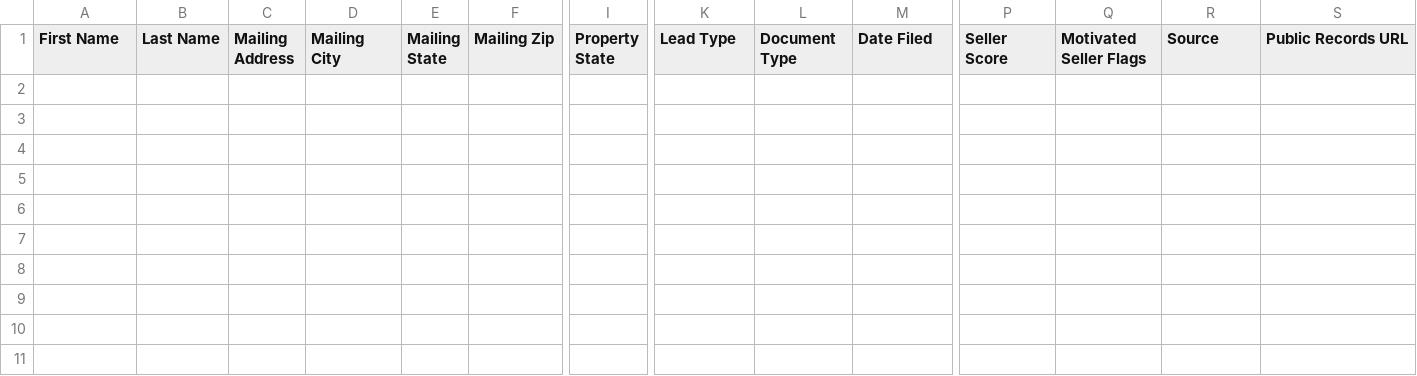
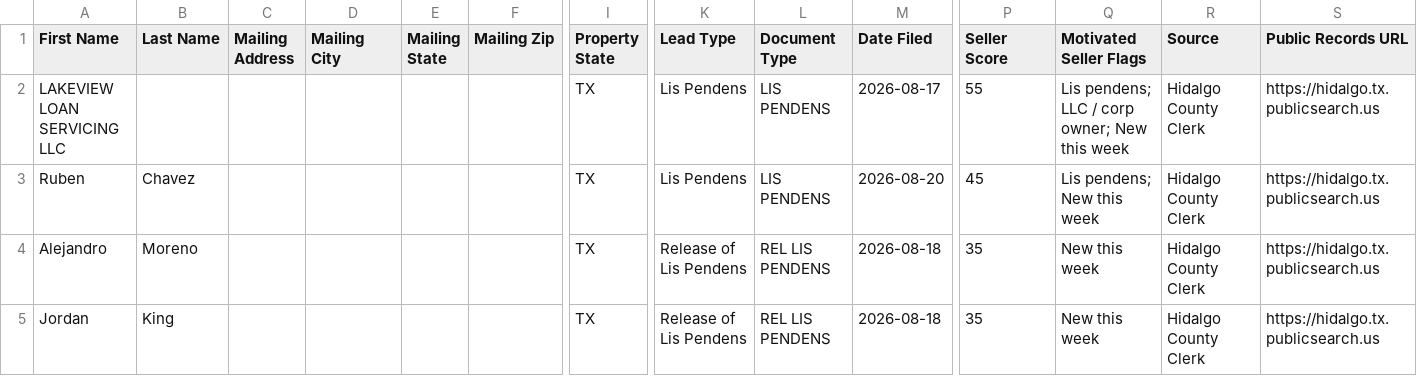
Before and after one commit to martinherrerajr33-source/Hidalgo-leads, a CSV file: data/ghl_import.csv, drawn as a sheet; only a part is shown, gaps mark what is left out; rows hold the shown columns only; the diff names each change by its address in the sheet, - before the commit and + after, or states it on an @@ line.

```diff
--- a/data/ghl_import.csv
+++ b/data/ghl_import.csv
+row 2: LAKEVIEW LOAN SERVICING LLC |  |  |  |  |  | TX | Lis Pendens | LIS PENDENS | 2026-08-17 | 55 | Lis pendens; LLC / corp owner; New this week | Hidalgo County Clerk | https://hidalgo.tx.publicsearch.us
+row 3: Ruben | Chavez |  |  |  |  | TX | Lis Pendens | LIS PENDENS | 2026-08-20 | 45 | Lis pendens; New this week | Hidalgo County Clerk | https://hidalgo.tx.publicsearch.us
+row 4: Alejandro | Moreno |  |  |  |  | TX | Release of Lis Pendens | REL LIS PENDENS | 2026-08-18 | 35 | New this week | Hidalgo County Clerk | https://hidalgo.tx.publicsearch.us
+row 5: Jordan | King |  |  |  |  | TX | Release of Lis Pendens | REL LIS PENDENS | 2026-08-18 | 35 | New this week | Hidalgo County Clerk | https://hidalgo.tx.publicsearch.us
```
Also changed, not shown: 2 other files.
